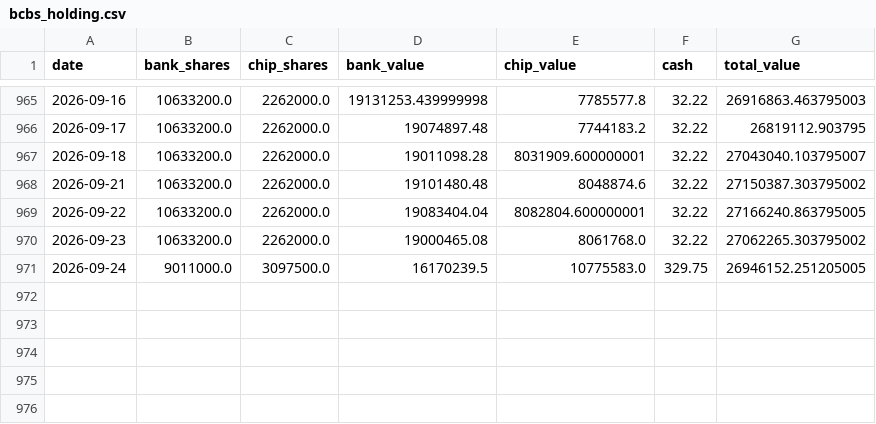
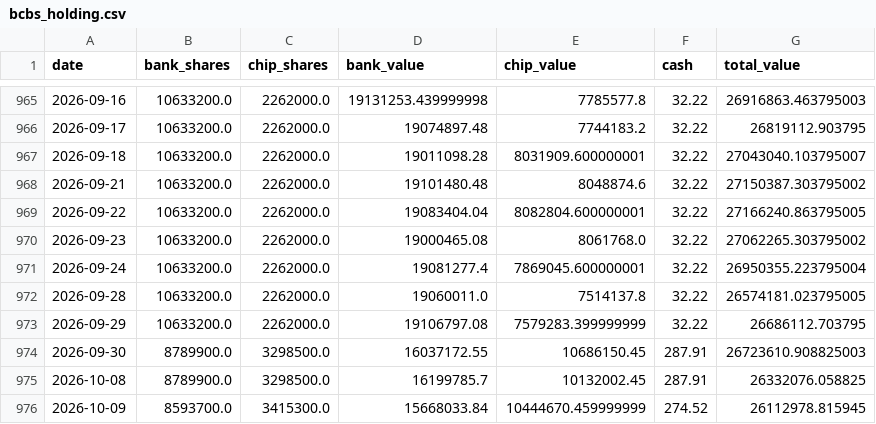
Before and after one commit to Ron-Wang/InvestmentQuant, a CSV file: strategy-bank-chip/bcbs_holding.csv, drawn as a sheet; only a part is shown, gaps mark what is left out.

```diff
--- a/strategy-bank-chip/bcbs_holding.csv
+++ b/strategy-bank-chip/bcbs_holding.csv
@@ -970,2 +970,7 @@
 2026-09-23,10633200.0,2262000.0,19000465.08,8061768.0,32.22,27062265.303795002
-2026-09-24,9011000.0,3097500.0,16170239.5,10775583.0,329.75,26946152.251205005
+2026-09-24,10633200.0,2262000.0,19081277.4,7869045.600000001,32.22,26950355.223795004
+2026-09-28,10633200.0,2262000.0,19060011.0,7514137.8,32.22,26574181.023795005
+2026-09-29,10633200.0,2262000.0,19106797.08,7579283.399999999,32.22,26686112.703795
+2026-09-30,8789900.0,3298500.0,16037172.55,10686150.45,287.91,26723610.908825003
+2026-10-08,8789900.0,3298500.0,16199785.7,10132002.45,287.91,26332076.058825
+2026-10-09,8593700.0,3415300.0,15668033.84,10444670.459999999,274.52,26112978.815945
```
Also changed, not shown: strategy-bank-chip/bcbs_annual_metrics.csv, strategy-bank-chip/bcbs_metrics.csv, 1 other file.
